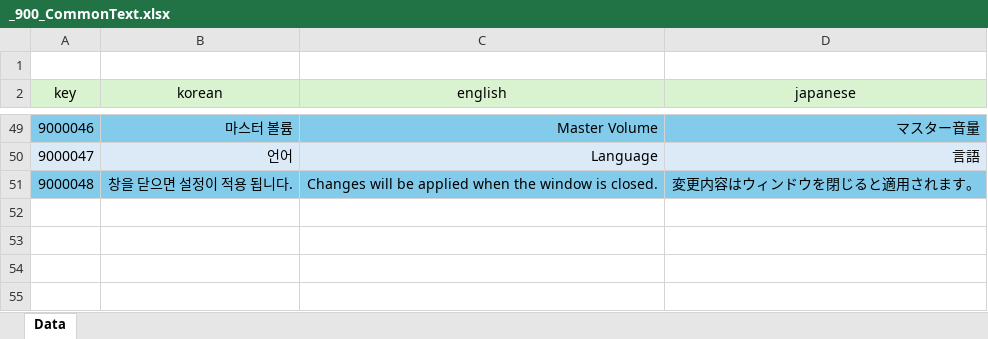
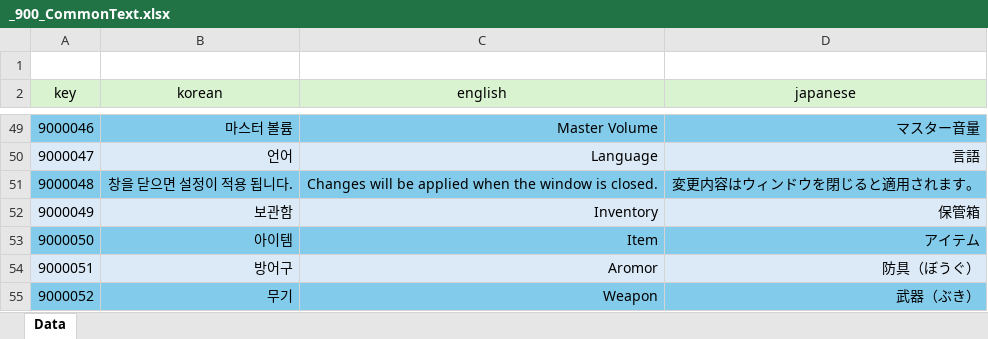
Before and after one commit to GyoolTomato/NextHorizonTables, an Excel workbook: _900_CommonText.xlsx, sheet Data, drawn as a sheet; only a part is shown, gaps mark what is left out; values as stored, in another font and other column widths than the file's, no borders; the diff names each change by its address in the sheet, - before the commit and + after, or states it on an @@ line.

```diff
--- a/_900_CommonText.xlsx (sheet Data)
+++ b/_900_CommonText.xlsx (sheet Data)
+row 52: 9000049 | 보관함 | Inventory | 保管箱
+row 53: 9000050 | 아이템 | Item | アイテム
+row 54: 9000051 | 방어구 | Aromor | 防具（ぼうぐ）
+row 55: 9000052 | 무기 | Weapon | 武器（ぶき）
```
Also changed, not shown: _000_Global_Enum.xlsx.
